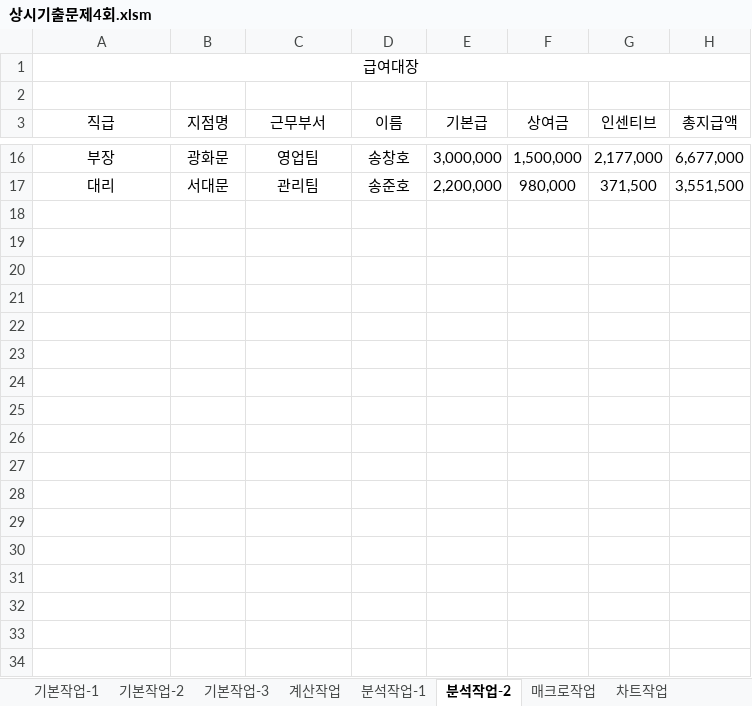
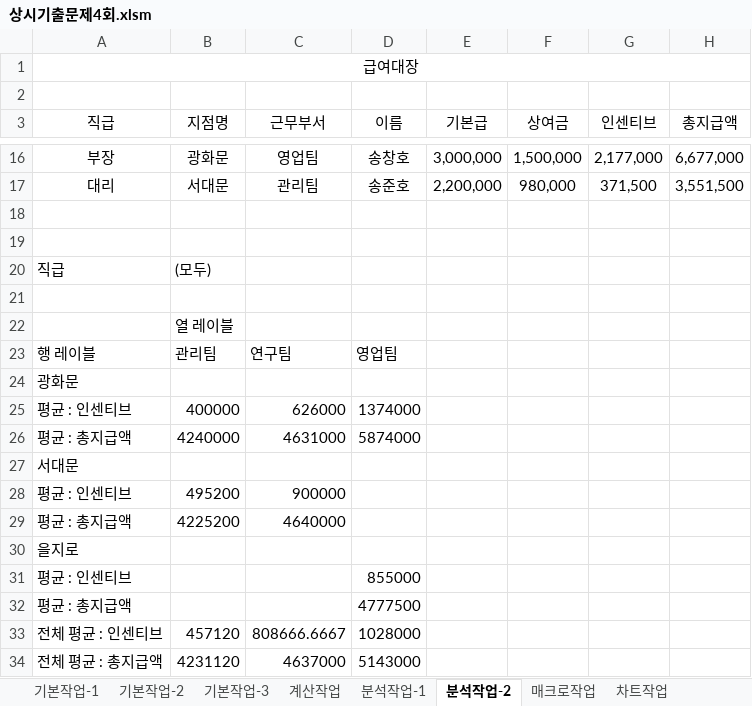
Before and after one commit to jx007s/AGI_EXCEL_2026_09, an Excel workbook: 기본서/26컴활2급/상시기출문제/상시기출문제4회.xlsm, sheet 분석작업-2, drawn as a sheet; only a part is shown, gaps mark what is left out; values as stored, in another font and other column widths than the file's, no borders; the diff names each change by its address in the sheet, - before the commit and + after, or states it on an @@ line.

```diff
--- a/기본서/26컴활2급/상시기출문제/상시기출문제4회.xlsm (sheet 분석작업-2)
+++ b/기본서/26컴활2급/상시기출문제/상시기출문제4회.xlsm (sheet 분석작업-2)
+row 18: (empty)
+row 19: (empty)
+row 20: 직급 | (모두)
+row 21: (empty)
+row 22:  | 열 레이블
+row 23: 행 레이블 | 관리팀 | 연구팀 | 영업팀
+row 24: 광화문
+row 25: 평균 : 인센티브 | 400000 | 626000 | 1374000
+row 26: 평균 : 총지급액 | 4240000 | 4631000 | 5874000
+row 27: 서대문
+row 28: 평균 : 인센티브 | 495200 | 900000
+row 29: 평균 : 총지급액 | 4225200 | 4640000
+row 30: 을지로
+row 31: 평균 : 인센티브 |  |  | 855000
+row 32: 평균 : 총지급액 |  |  | 4777500
+row 33: 전체 평균 : 인센티브 | 457120 | 808666.6667 | 1028000
+row 34: 전체 평균 : 총지급액 | 4231120 | 4637000 | 5143000
```
Also changed, not shown: sheet 분석작업-1, sheet 기본작업-2, sheet 계산작업, sheet 매크로작업, charts or pictures, 기본서/26컴활2급/상시기출문제/상시기출문제3회.xlsm.
